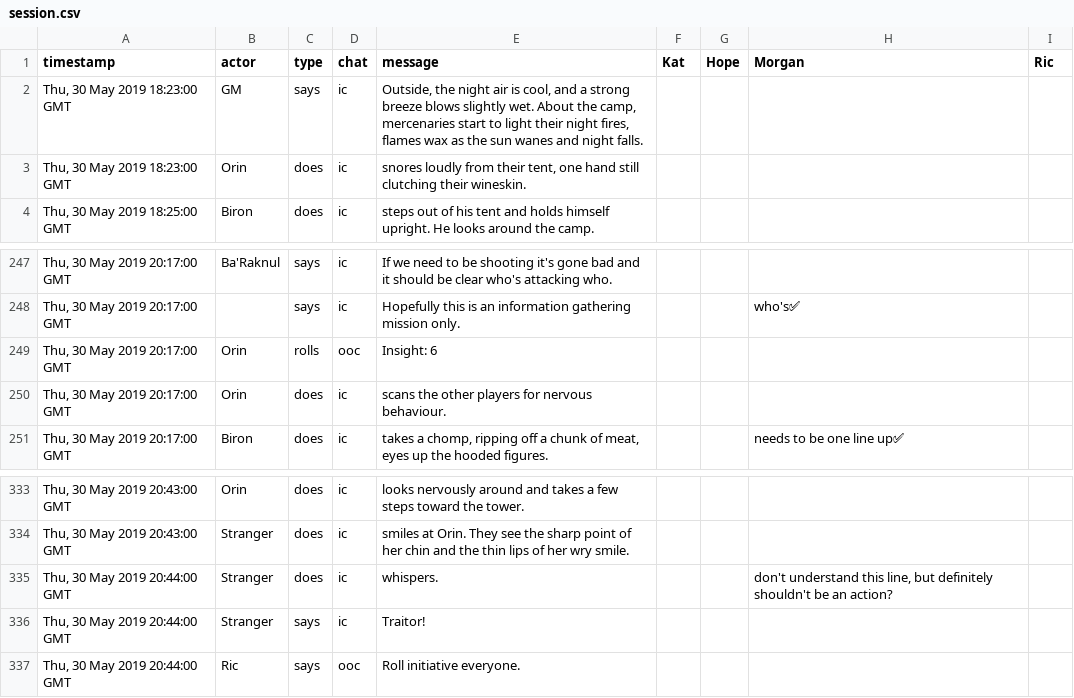
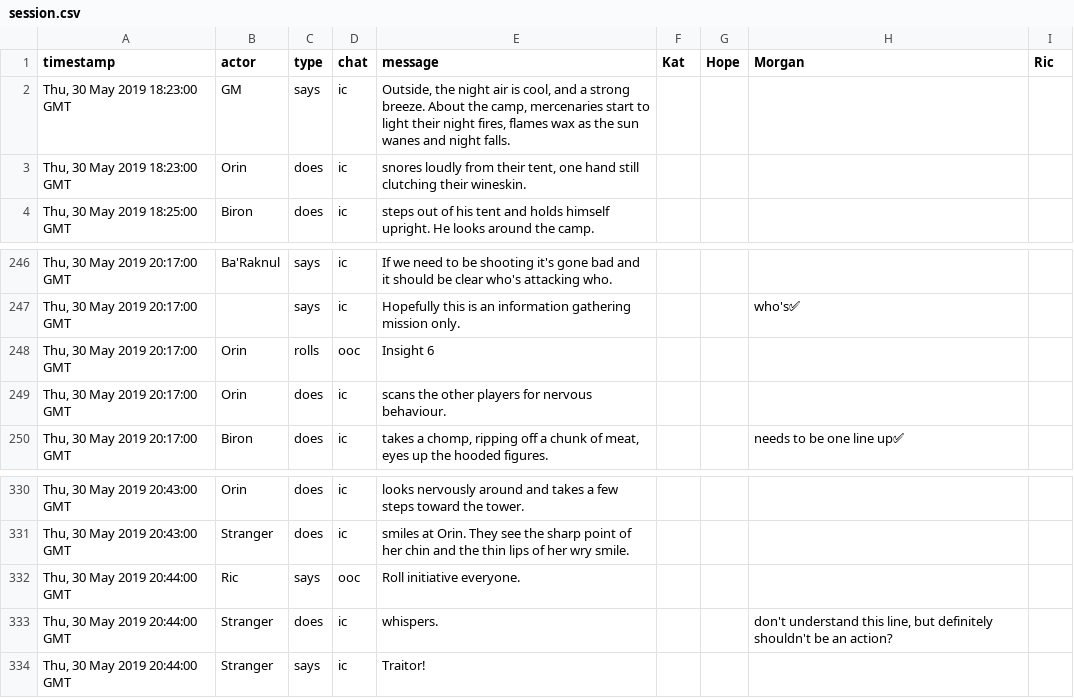
Before and after one commit to grislyeye/grislyeye.com, a CSV file: content/blog/campaigns/black-griffin/42/session.csv, drawn as a sheet; only a part is shown, gaps mark what is left out; the diff covers the shown part only.

```diff
--- a/content/blog/campaigns/black-griffin/42/session.csv
+++ b/content/blog/campaigns/black-griffin/42/session.csv
@@ -1,3 +1,3 @@
 timestamp,actor,type,chat,message,Kat,Hope,Morgan,Ric
-"Thu, 30 May 2019 18:23:00 GMT",GM,says,ic,"Outside, the night air is cool, and a strong breeze blows slightly wet. About the camp, mercenaries start to light their night fires, flames wax as the sun wanes and night falls.",,,,
+"Thu, 30 May 2019 18:23:00 GMT",GM,says,ic,"Outside, the night air is cool, and a strong breeze. About the camp, mercenaries start to light their night fires, flames wax as the sun wanes and night falls.",,,,
 "Thu, 30 May 2019 18:23:00 GMT",Orin,does,ic,"snores loudly from their tent, one hand still clutching their wineskin.",,,,
@@ -249,3 +248,3 @@ timestamp,actor,type,chat,message,Kat,Hope,Morgan,Ric
 "Thu, 30 May 2019 20:17:00 GMT",,says,ic,Hopefully this is an information gathering mission only.,,,who's✅,
-"Thu, 30 May 2019 20:17:00 GMT",Orin,rolls,ooc,Insight: 6,,,,
+"Thu, 30 May 2019 20:17:00 GMT",Orin,rolls,ooc,Insight 6,,,,
 "Thu, 30 May 2019 20:17:00 GMT",Orin,does,ic,scans the other players for nervous behaviour.,,,,
@@ -336,4 +333,4 @@ timestamp,actor,type,chat,message,Kat,Hope,Morgan,Ric
 "Thu, 30 May 2019 20:43:00 GMT",Stranger,does,ic,smiles at Orin. They see the sharp point of her chin and the thin lips of her wry smile.,,,,
+"Thu, 30 May 2019 20:44:00 GMT",Ric,says,ooc,Roll initiative everyone.,,,,
 "Thu, 30 May 2019 20:44:00 GMT",Stranger,does,ic,whispers.,,,"don't understand this line, but definitely shouldn't be an action?",
 "Thu, 30 May 2019 20:44:00 GMT",Stranger,says,ic,Traitor!,,,,
-"Thu, 30 May 2019 20:44:00 GMT",Ric,says,ooc,Roll initiative everyone.,,,,
```
Also changed, not shown: 3 removed rows and 9 edited cells elsewhere in this file.
